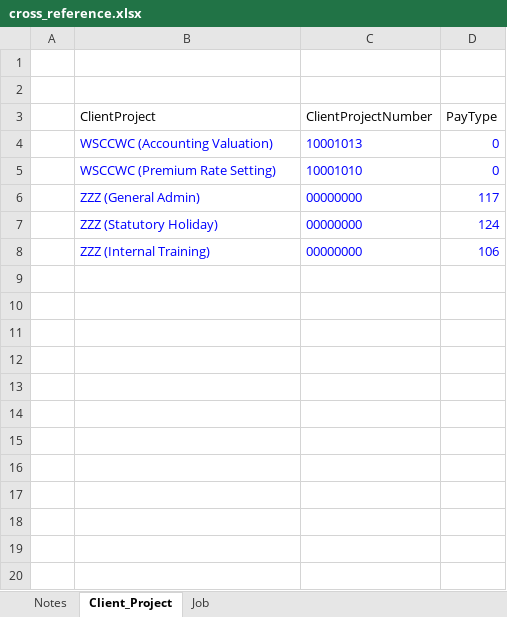
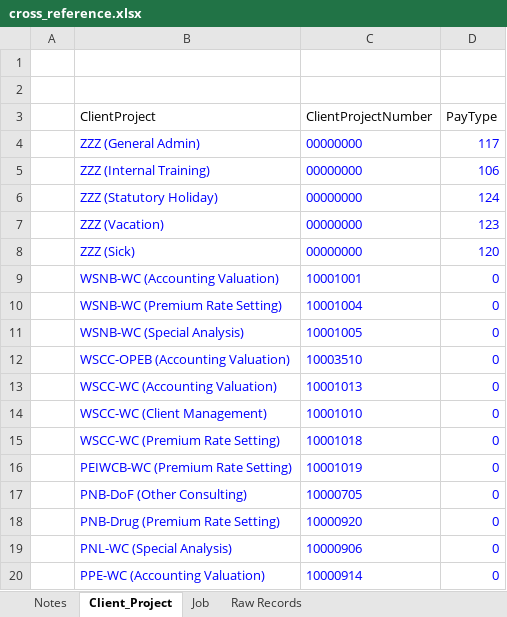
Before and after one commit to x2007tro/ShinyTimeTracker, an Excel workbook: input/ref/cross_reference.xlsx, sheet Client_Project, drawn as a sheet; values as stored, in another font and other column widths than the file's, no borders; removed rows and columns are numbered as before the commit, all else as after; the diff names each change by its address in the sheet, - before the commit and + after, or states it on an @@ line.

```diff
--- a/input/ref/cross_reference.xlsx (sheet Client_Project)
+++ b/input/ref/cross_reference.xlsx (sheet Client_Project)
+sheet tab: Raw Records
-row 4:  | WSCCWC (Accounting Valuation) | 10001013 | 0
-row 5:  | WSCCWC (Premium Rate Setting) | 10001010 | 0
@@ row 8 moved to row 5: ZZZ (Internal Training) @@
+row 7:  | ZZZ (Vacation) | 00000000 | 123
+row 8:  | ZZZ (Sick) | 00000000 | 120
+row 9:  | WSNB-WC (Accounting Valuation) | 10001001 | 0
+row 10:  | WSNB-WC (Premium Rate Setting) | 10001004 | 0
+row 11:  | WSNB-WC (Special Analysis) | 10001005 | 0
+row 12:  | WSCC-OPEB (Accounting Valuation) | 10003510 | 0
+row 13:  | WSCC-WC (Accounting Valuation) | 10001013 | 0
+row 14:  | WSCC-WC (Client Management) | 10001010 | 0
+row 15:  | WSCC-WC (Premium Rate Setting) | 10001018 | 0
+row 16:  | PEIWCB-WC (Premium Rate Setting) | 10001019 | 0
+row 17:  | PNB-DoF (Other Consulting) | 10000705 | 0
+row 18:  | PNB-Drug (Premium Rate Setting) | 10000920 | 0
+row 19:  | PNL-WC (Special Analysis) | 10000906 | 0
+row 20:  | PPE-WC (Accounting Valuation) | 10000914 | 0
```
Also changed, not shown: sheet Job.
